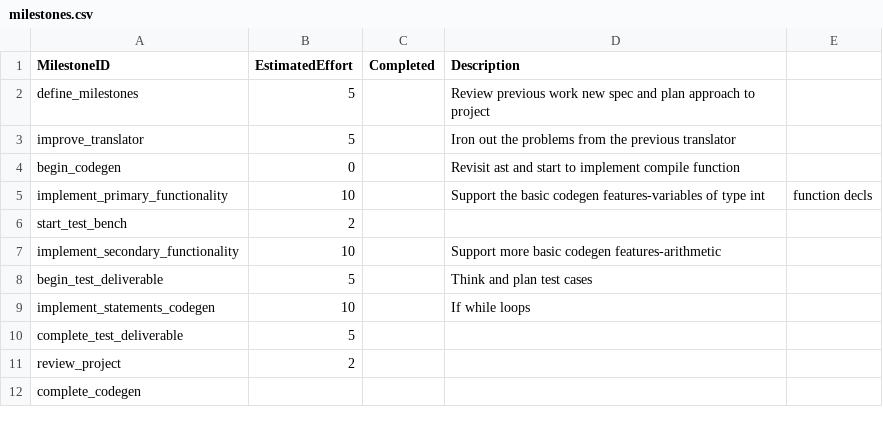
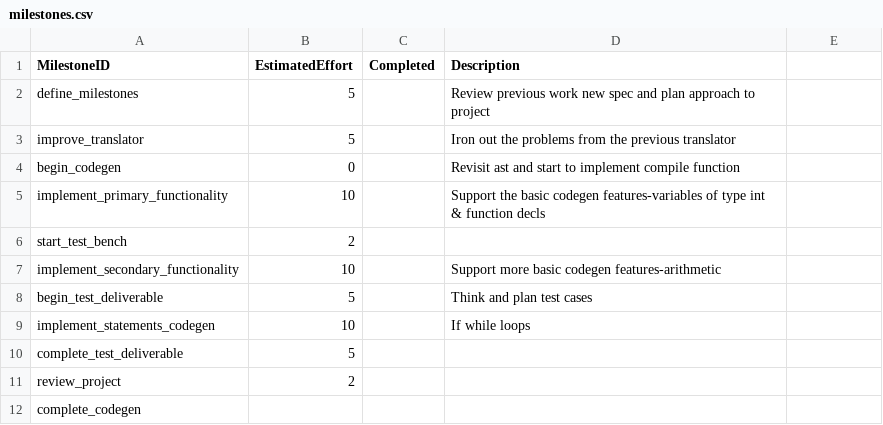
Before and after one commit to artreon/langproc2019, a CSV file: management/milestones.csv, drawn as a sheet.

Commit message:
ye

```diff
--- a/management/milestones.csv
+++ b/management/milestones.csv
@@ -4,3 +4,3 @@ improve_translator,5,,Iron out the problems from the previous translator
 begin_codegen,0,,Revisit ast and start to implement compile function
-implement_primary_functionality,10,,Support the basic codegen features-variables of type int, function decls
+implement_primary_functionality,10,,Support the basic codegen features-variables of type int & function decls
 start_test_bench,2,,
```
